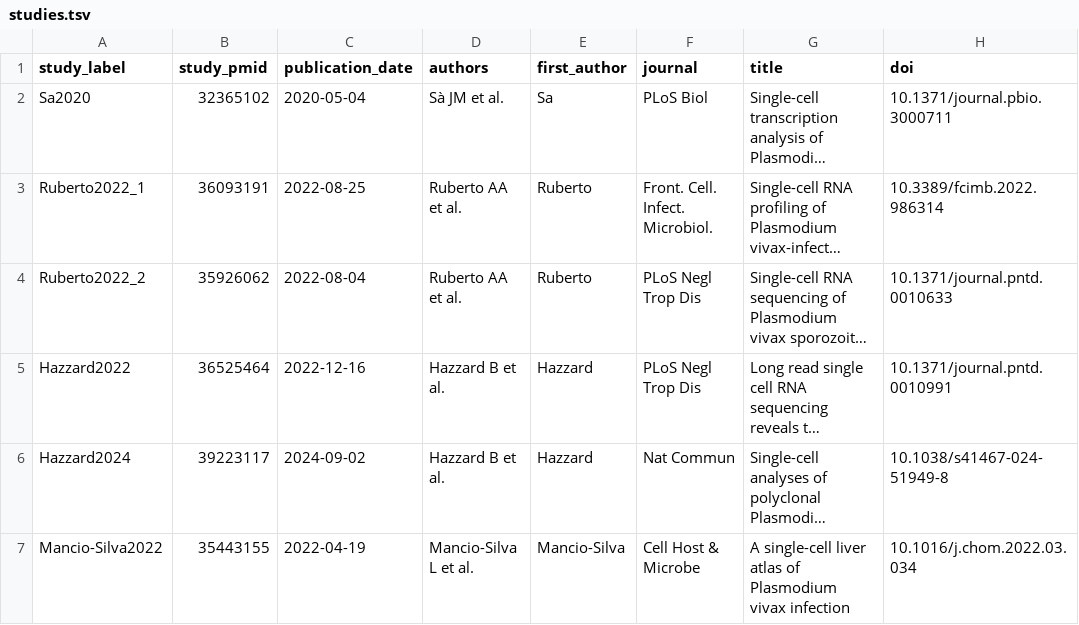
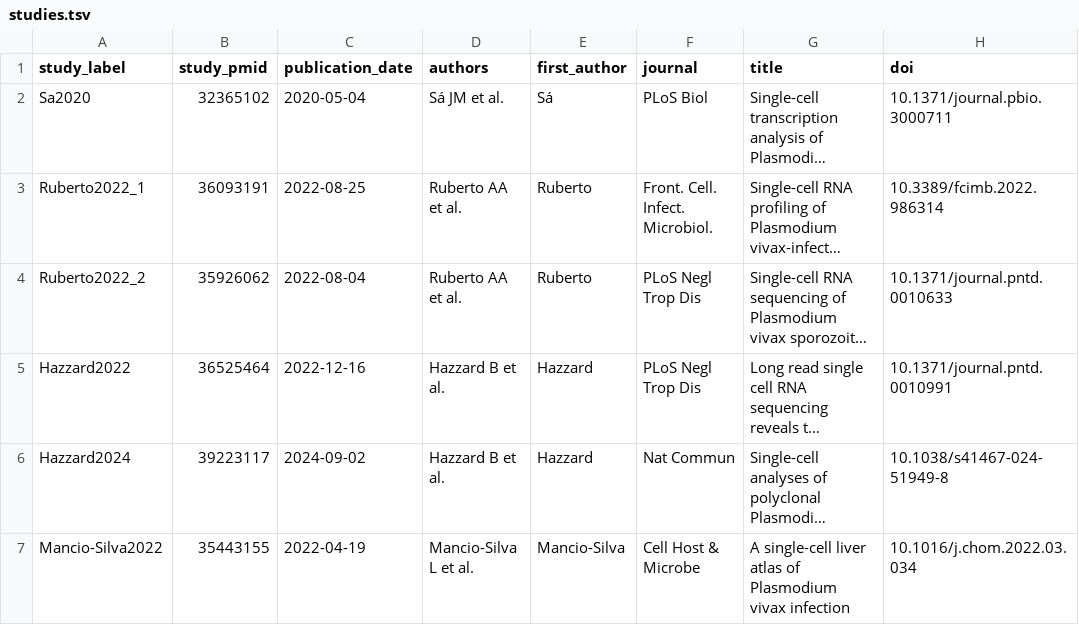
Before and after one commit to baia-ipc/PlaViSCA-meta-analysis, a TSV file: metadata/studies.tsv, drawn as a sheet; only a part is shown; long unchanged cells end in …; the diff names each change by its address in the sheet, - before the commit and + after, or states it on an @@ line.

Commit message:
Figures and tables: Sá with the acute accent in the study name

```diff
--- a/metadata/studies.tsv
+++ b/metadata/studies.tsv
-D2 (authors): Sà JM et al.
+D2 (authors): Sá JM et al.
-E2 (first_author): Sa
+E2 (first_author): Sá
```
Also changed, not shown: 2 other files.
